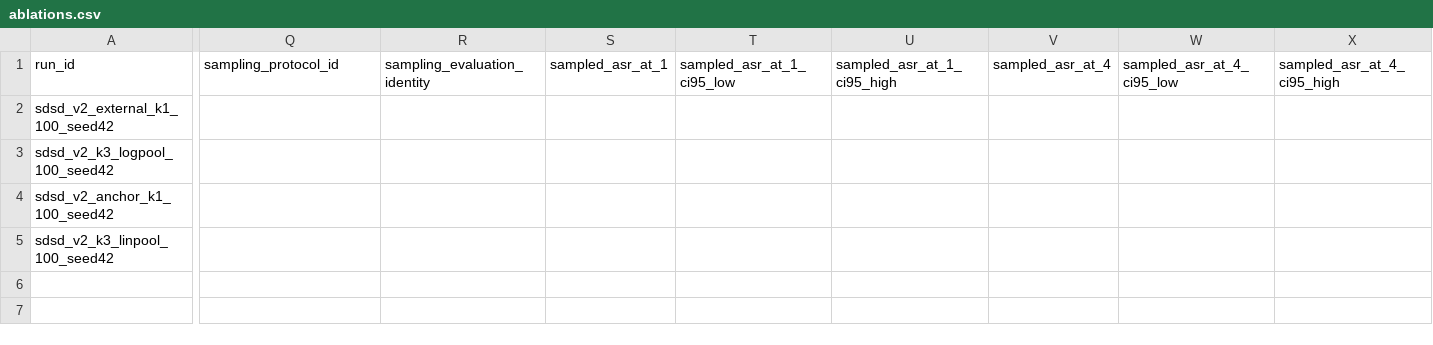
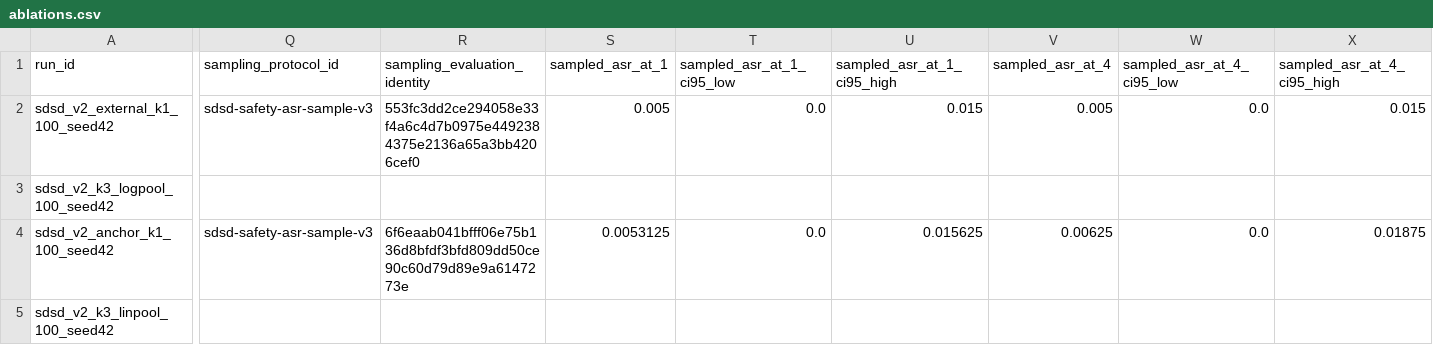
Before and after one commit to jiajunsun68/SDSD-safety, a CSV file: results/tables/ablations.csv, drawn as a sheet; only a part is shown, gaps mark what is left out; the diff covers the shown part only; the diff names each change by its address in the sheet, - before the commit and + after, or states it on an @@ line.

```diff
--- a/results/tables/ablations.csv
+++ b/results/tables/ablations.csv
-Q2 (sampling_protocol_id): (empty)
+Q2 (sampling_protocol_id): sdsd-safety-asr-sample-v3
-R2 (sampling_evaluation_identity): (empty)
+R2 (sampling_evaluation_identity): 553fc3dd2ce294058e33f4a6c4d7b0975e4492384375e2136a65a3bb4206cef0
-S2 (sampled_asr_at_1): (empty)
+S2 (sampled_asr_at_1): 0.005
-T2 (sampled_asr_at_1_ci95_low): (empty)
+T2 (sampled_asr_at_1_ci95_low): 0.0
-U2 (sampled_asr_at_1_ci95_high): (empty)
+U2 (sampled_asr_at_1_ci95_high): 0.015
-V2 (sampled_asr_at_4): (empty)
+V2 (sampled_asr_at_4): 0.005
-W2 (sampled_asr_at_4_ci95_low): (empty)
+W2 (sampled_asr_at_4_ci95_low): 0.0
-X2 (sampled_asr_at_4_ci95_high): (empty)
+X2 (sampled_asr_at_4_ci95_high): 0.015
-Q4 (sampling_protocol_id): (empty)
+Q4 (sampling_protocol_id): sdsd-safety-asr-sample-v3
-R4 (sampling_evaluation_identity): (empty)
+R4 (sampling_evaluation_identity): 6f6eaab041bfff06e75b136d8bfdf3bfd809dd50ce90c60d79d89e9a6147273e
-S4 (sampled_asr_at_1): (empty)
+S4 (sampled_asr_at_1): 0.0053125
-T4 (sampled_asr_at_1_ci95_low): (empty)
+T4 (sampled_asr_at_1_ci95_low): 0.0
-U4 (sampled_asr_at_1_ci95_high): (empty)
+U4 (sampled_asr_at_1_ci95_high): 0.015625
-V4 (sampled_asr_at_4): (empty)
+V4 (sampled_asr_at_4): 0.00625
-W4 (sampled_asr_at_4_ci95_low): (empty)
+W4 (sampled_asr_at_4_ci95_low): 0.0
-X4 (sampled_asr_at_4_ci95_high): (empty)
+X4 (sampled_asr_at_4_ci95_high): 0.01875
```
Also changed, not shown: 16 edited cells elsewhere in this file, results/summary.csv, results/tables/asr_sampling.csv, 15 other files.
